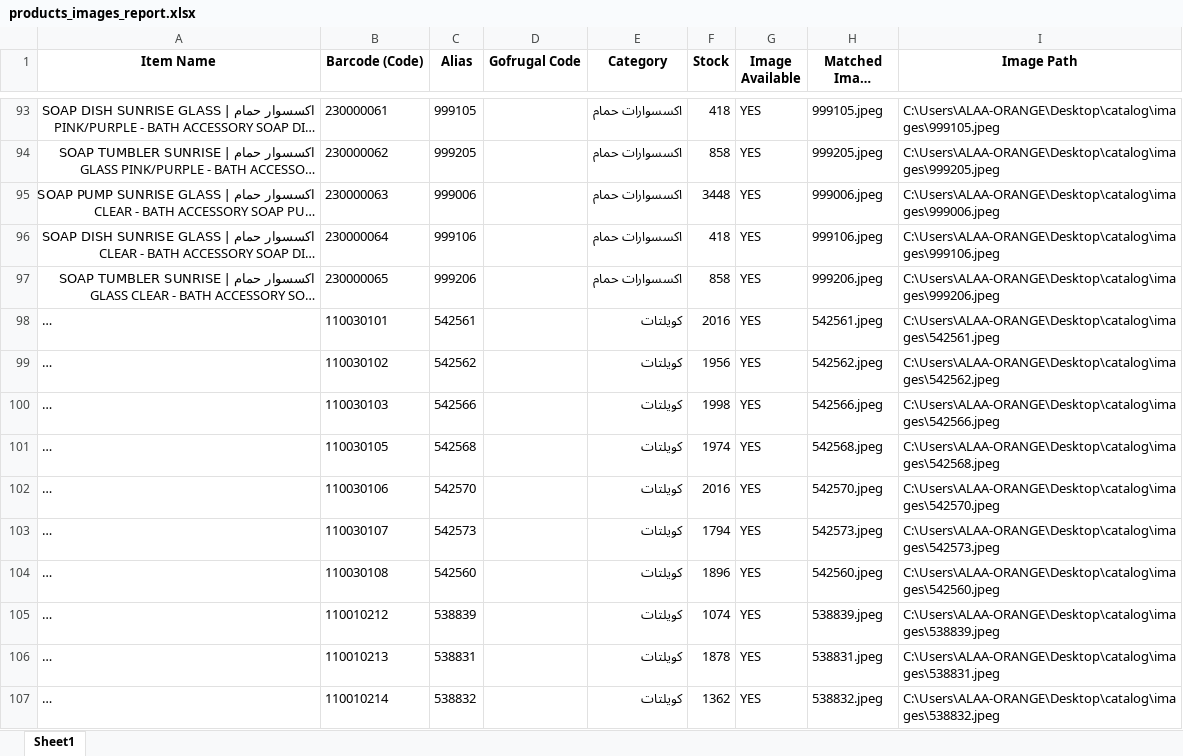
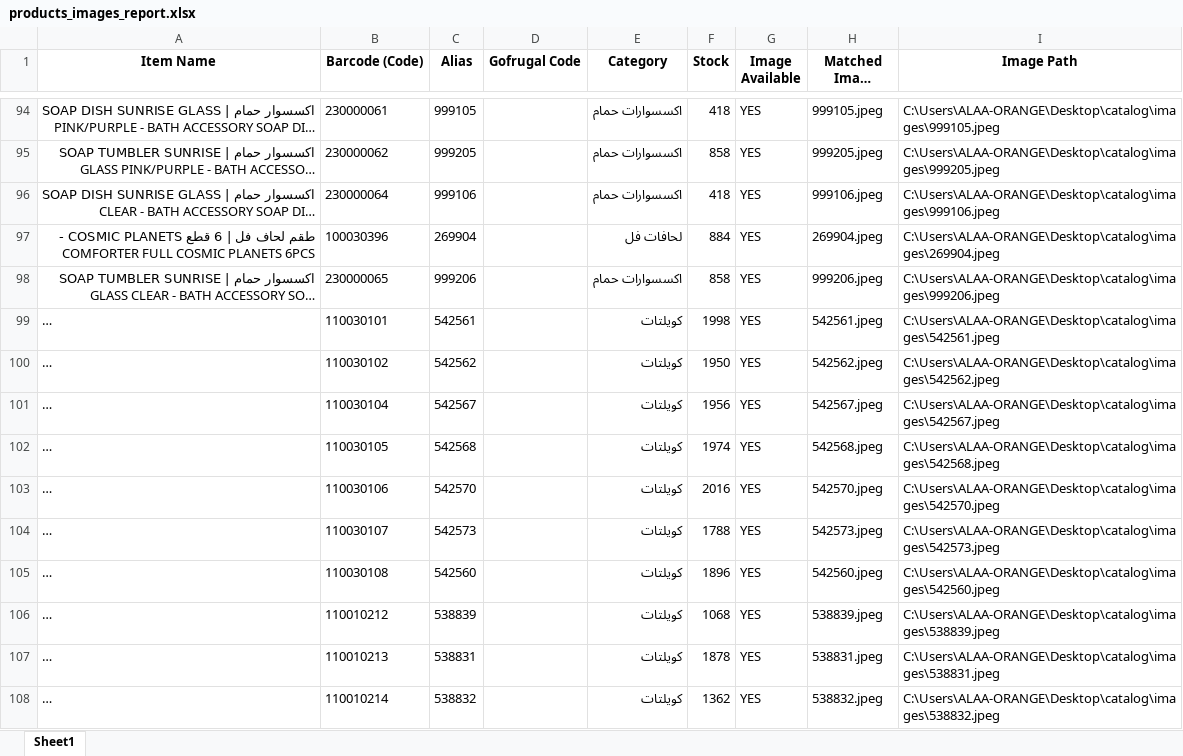
Before and after one commit to ALAAWF2/catalog, an Excel workbook: products_images_report.xlsx, sheet Sheet1, drawn as a sheet; only a part is shown, gaps mark what is left out; long unchanged cells end in …; values as stored, in another font and other column widths than the file's, no borders; addresses are those after the commit; the diff covers the shown part only; the diff names each change by its address in the sheet, - before the commit and + after, or states it on an @@ line.

Commit message:
Auto-update: Daily catalog refresh Wed 01/14/2026

```diff
--- a/products_images_report.xlsx (sheet Sheet1)
+++ b/products_images_report.xlsx (sheet Sheet1)
-row 95: اكسسوار حمام | SOAP PUMP SUNRISE GLASS C…
+row 82: اكسسوار حمام | SOAP PUMP SUNRISE GLASS C…
+row 97: طقم لحاف فل | 6 قطع COSMIC PLANETS - COMFORTER FULL COSMIC PLANETS 6PCS | 100030396 | 269904 |  | لحافات فل | 884 | YES | 269904.jpeg | C:\Users\ALAA-ORANGE\Desktop\catalog\images\269904.jpeg
-F99 (Stock): 2016
+F99 (Stock): 1998
-F100 (Stock): 1956
+F100 (Stock): 1950
-row 100: طقم غطاء سرير فل | 2 قطعة GOOD ONE AIRSH…
+row 122: طقم غطاء سرير فل | 2 قطعة GOOD ONE AIRSH…
-row 112: طقم غطاء سرير فل | 2 قطعة GOOD ONE GEO -…
+row 101: طقم غطاء سرير فل | 2 قطعة GOOD ONE GEO -…
-F104 (Stock): 1794
+F104 (Stock): 1788
-F106 (Stock): 1074
+F106 (Stock): 1068
```
Also changed, not shown: 78 added rows, 79 removed rows, 262 moved rows and 324 edited cells elsewhere in this sheet, 4 other files.
